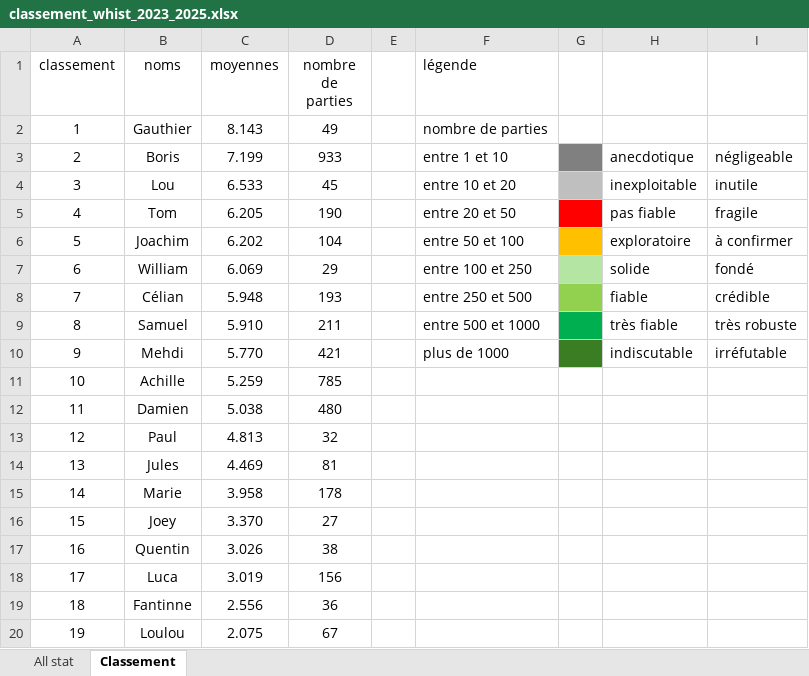
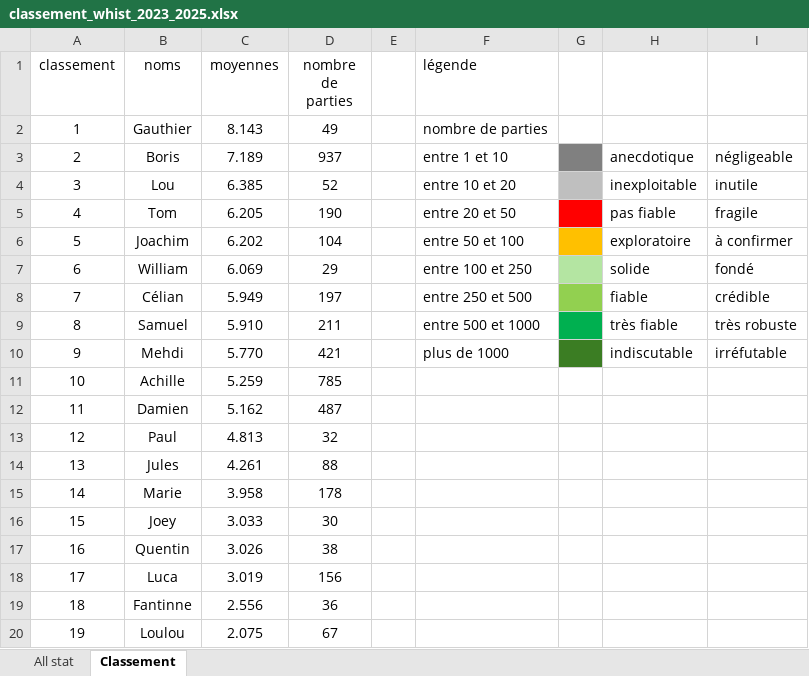
Before and after one commit to boris500/podium-quiz, an Excel workbook: classement_whist_2023_2025.xlsx, sheet Classement, drawn as a sheet; values as stored, in another font and other column widths than the file's, no borders; the diff names each change by its address in the sheet, - before the commit and + after, or states it on an @@ line.

```diff
--- a/classement_whist_2023_2025.xlsx (sheet Classement)
+++ b/classement_whist_2023_2025.xlsx (sheet Classement)
-C3 (moyennes): 7.199
+C3 (moyennes): 7.189
-D3 (nombre de parties): 933
+D3 (nombre de parties): 937
-C4 (moyennes): 6.533
+C4 (moyennes): 6.385
-D4 (nombre de parties): 45
+D4 (nombre de parties): 52
-C8 (moyennes): 5.948
+C8 (moyennes): 5.949
-D8 (nombre de parties): 193
+D8 (nombre de parties): 197
-C12 (moyennes): 5.038
+C12 (moyennes): 5.162
-D12 (nombre de parties): 480
+D12 (nombre de parties): 487
-C14 (moyennes): 4.469
+C14 (moyennes): 4.261
-D14 (nombre de parties): 81
+D14 (nombre de parties): 88
-C16 (moyennes): 3.370
+C16 (moyennes): 3.033
-D16 (nombre de parties): 27
+D16 (nombre de parties): 30
```
Also changed, not shown: sheet All stat, formulas that keep their value.
